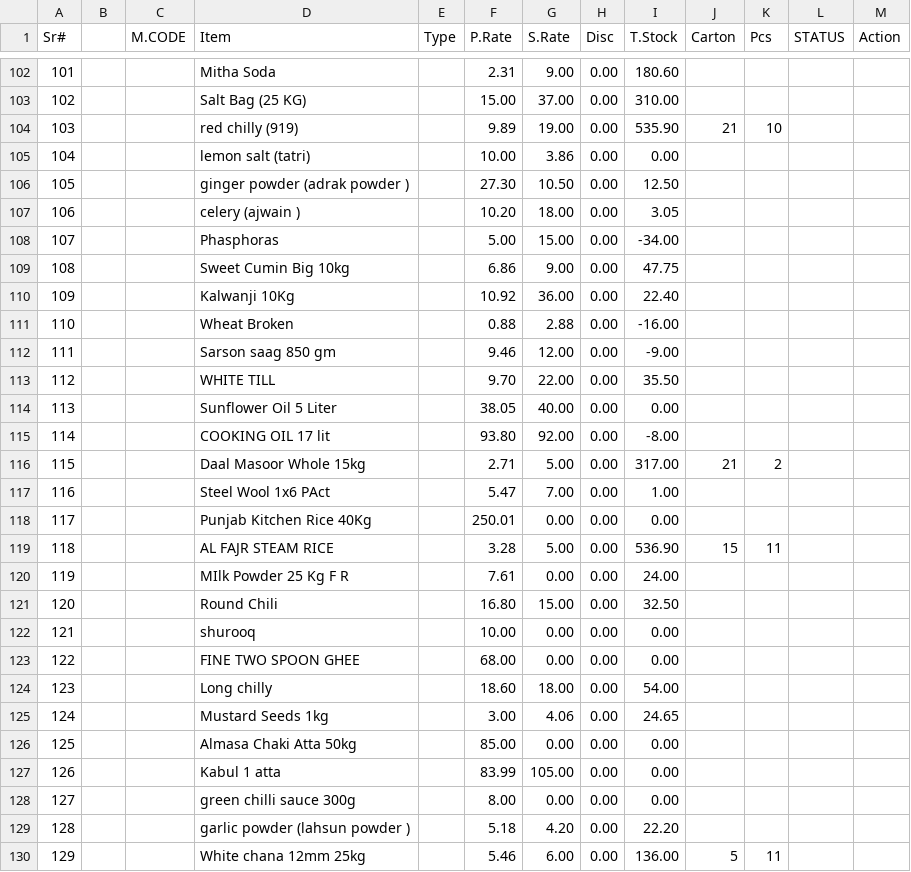
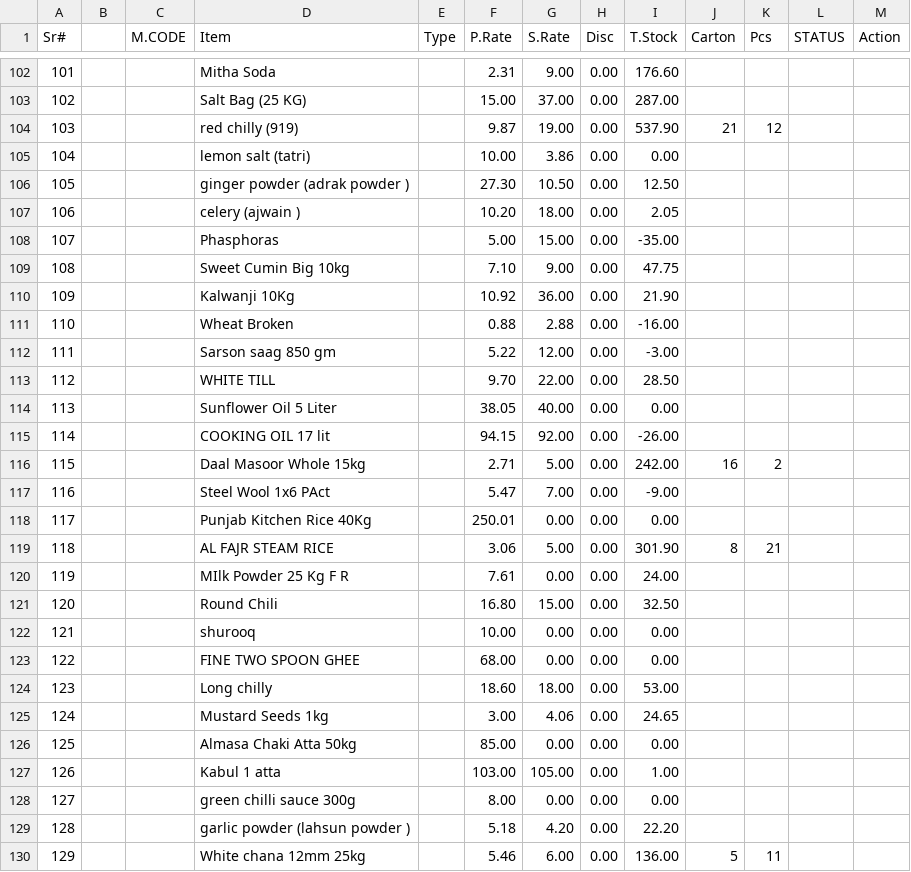
Before and after one commit to mhmdhnan2025-cell/LedgerAi, a CSV file: server/seeds/qamar_raw_stock.csv, drawn as a sheet; only a part is shown, gaps mark what is left out; the diff covers the shown part only.

Commit message:
feat: add complete 364 inventory items with type, serials, prate, salerate, tstock, cartons, extra kg, and stock value

```diff
--- a/server/seeds/qamar_raw_stock.csv
+++ b/server/seeds/qamar_raw_stock.csv
@@ -102,19 +102,19 @@ Sr#,,M.CODE,Item,Type,P.Rate,S.Rate,Disc,T.Stock,Carton,Pcs,STATUS,Action
-101,,,Mitha Soda,,2.31,9.00,0.00,180.60,,,,
-102,,,Salt Bag (25 KG),,15.00,37.00,0.00,310.00,,,,
-103,,,red chilly  (919),,9.89,19.00,0.00,535.90,21,10,,
+101,,,Mitha Soda,,2.31,9.00,0.00,176.60,,,,
+102,,,Salt Bag (25 KG),,15.00,37.00,0.00,287.00,,,,
+103,,,red chilly  (919),,9.87,19.00,0.00,537.90,21,12,,
 104,,,lemon salt (tatri),,10.00,3.86,0.00,0.00,,,,
 105,,,ginger powder (adrak powder ),,27.30,10.50,0.00,12.50,,,,
-106,,,celery (ajwain ),,10.20,18.00,0.00,3.05,,,,
-107,,,Phasphoras,,5.00,15.00,0.00,-34.00,,,,
-108,,,Sweet Cumin Big 10kg,,6.86,9.00,0.00,47.75,,,,
-109,,,Kalwanji 10Kg,,10.92,36.00,0.00,22.40,,,,
+106,,,celery (ajwain ),,10.20,18.00,0.00,2.05,,,,
+107,,,Phasphoras,,5.00,15.00,0.00,-35.00,,,,
+108,,,Sweet Cumin Big 10kg,,7.10,9.00,0.00,47.75,,,,
+109,,,Kalwanji 10Kg,,10.92,36.00,0.00,21.90,,,,
 110,,,Wheat Broken,,0.88,2.88,0.00,-16.00,,,,
-111,,,Sarson saag 850 gm,,9.46,12.00,0.00,-9.00,,,,
-112,,,WHITE TILL,,9.70,22.00,0.00,35.50,,,,
+111,,,Sarson saag 850 gm,,5.22,12.00,0.00,-3.00,,,,
+112,,,WHITE TILL,,9.70,22.00,0.00,28.50,,,,
 113,,,Sunflower Oil 5 Liter,,38.05,40.00,0.00,0.00,,,,
-114,,,COOKING OIL 17 lit,,93.80,92.00,0.00,-8.00,,,,
-115,,,Daal Masoor Whole 15kg,,2.71,5.00,0.00,317.00,21,2,,
-116,,,Steel Wool 1x6 PAct,,5.47,7.00,0.00,1.00,,,,
+114,,,COOKING OIL 17 lit,,94.15,92.00,0.00,-26.00,,,,
+115,,,Daal Masoor Whole 15kg,,2.71,5.00,0.00,242.00,16,2,,
+116,,,Steel Wool 1x6 PAct,,5.47,7.00,0.00,-9.00,,,,
 117,,,Punjab Kitchen Rice 40Kg,,250.01,0.00,0.00,0.00,,,,
-118,,,AL FAJR STEAM RICE,,3.28,5.00,0.00,536.90,15,11,,
+118,,,AL FAJR STEAM RICE,,3.06,5.00,0.00,301.90,8,21,,
 119,,,MIlk Powder 25 Kg F R,,7.61,0.00,0.00,24.00,,,,
@@ -123,6 +123,6 @@ Sr#,,M.CODE,Item,Type,P.Rate,S.Rate,Disc,T.Stock,Carton,Pcs,STATUS,Action
 122,,,FINE TWO SPOON GHEE,,68.00,0.00,0.00,0.00,,,,
-123,,,Long chilly,,18.60,18.00,0.00,54.00,,,,
+123,,,Long chilly,,18.60,18.00,0.00,53.00,,,,
 124,,,Mustard Seeds 1kg,,3.00,4.06,0.00,24.65,,,,
 125,,,Almasa Chaki Atta 50kg,,85.00,0.00,0.00,0.00,,,,
-126,,,Kabul  1 atta,,83.99,105.00,0.00,0.00,,,,
+126,,,Kabul  1 atta,,103.00,105.00,0.00,1.00,,,,
 127,,,green chilli sauce 300g,,8.00,0.00,0.00,0.00,,,,
```
Also changed, not shown: 1 added row and 164 edited cells elsewhere in this file, 5 other files.
